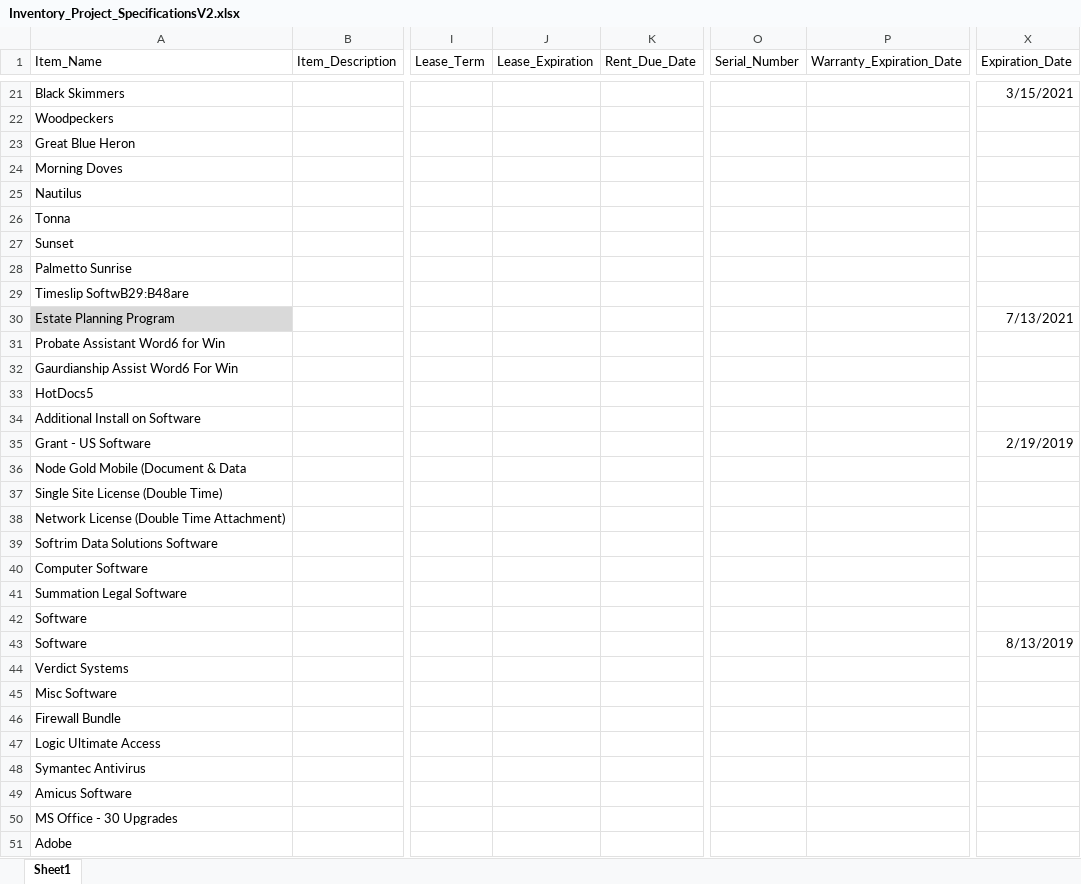
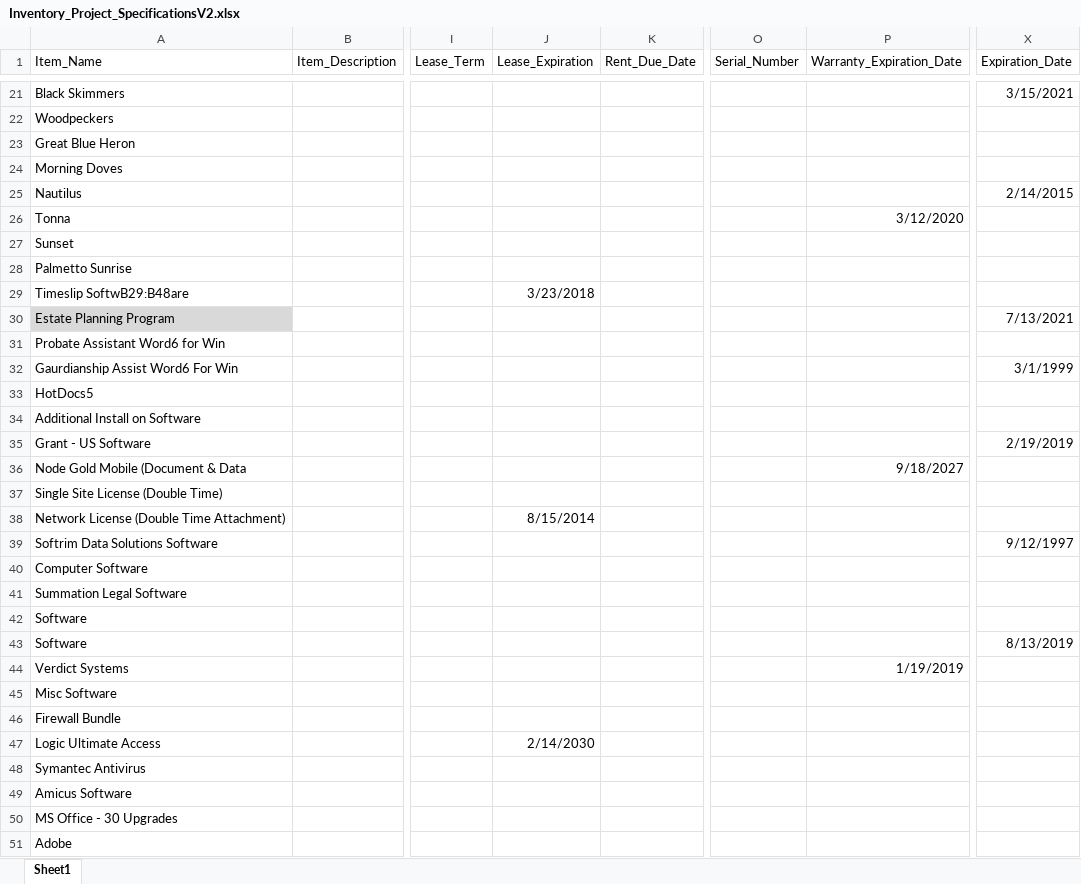
Before and after one commit to rtrevino821/SpecsProject, an Excel workbook: SpecsProject/Excel/Inventory_Project_SpecificationsV2.xlsx, sheet Sheet1, drawn as a sheet; only a part is shown, gaps mark what is left out; values as stored, in another font and other column widths than the file's, no borders; the diff covers the shown part only; the diff names each change by its address in the sheet, - before the commit and + after, or states it on an @@ line.

```diff
--- a/SpecsProject/Excel/Inventory_Project_SpecificationsV2.xlsx (sheet Sheet1)
+++ b/SpecsProject/Excel/Inventory_Project_SpecificationsV2.xlsx (sheet Sheet1)
-X25 (Expiration_Date): (empty)
+X25 (Expiration_Date): 2/14/2015
-P26 (Warranty_Expiration_Date): (empty)
+P26 (Warranty_Expiration_Date): 3/12/2020
-J29 (Lease_Expiration): (empty)
+J29 (Lease_Expiration): 3/23/2018
-X32 (Expiration_Date): (empty)
+X32 (Expiration_Date): 3/1/1999
-P36 (Warranty_Expiration_Date): (empty)
+P36 (Warranty_Expiration_Date): 9/18/2027
-J38 (Lease_Expiration): (empty)
+J38 (Lease_Expiration): 8/15/2014
-X39 (Expiration_Date): (empty)
+X39 (Expiration_Date): 9/12/1997
-P44 (Warranty_Expiration_Date): (empty)
+P44 (Warranty_Expiration_Date): 1/19/2019
-J47 (Lease_Expiration): (empty)
+J47 (Lease_Expiration): 2/14/2030
```
Also changed, not shown: 16 edited cells elsewhere in this sheet, 3 other files.
